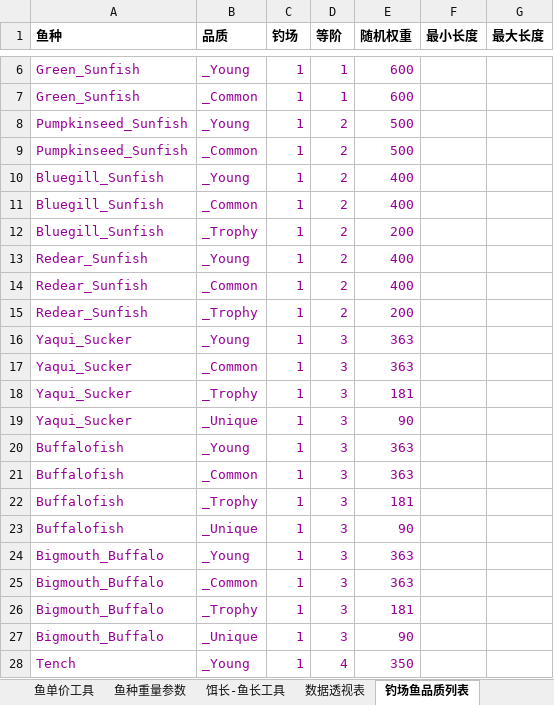
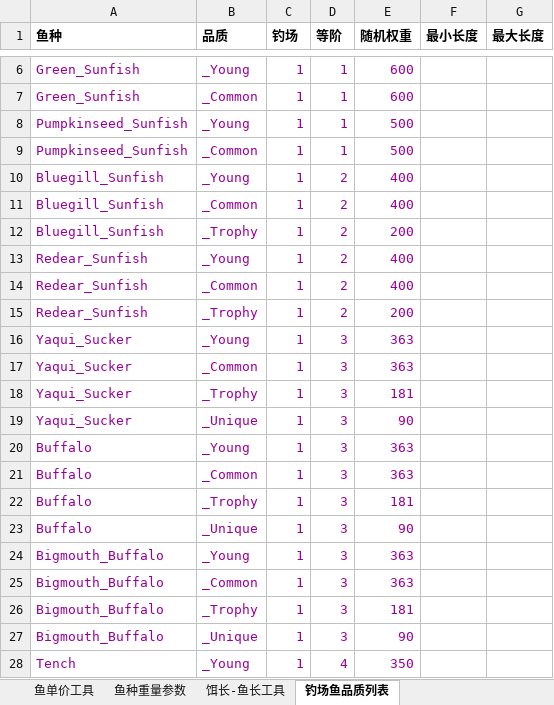
Before and after one commit to futouyiba/StatDemo, an Excel workbook: intermediateTables/鱼单价工具.xlsx, sheet 钓场鱼品质列表, drawn as a sheet; only a part is shown, gaps mark what is left out; values as stored, in another font and other column widths than the file's, no borders; the diff names each change by its address in the sheet, - before the commit and + after, or states it on an @@ line.

```diff
--- a/intermediateTables/鱼单价工具.xlsx (sheet 钓场鱼品质列表)
+++ b/intermediateTables/鱼单价工具.xlsx (sheet 钓场鱼品质列表)
-sheet tab: 数据透视表
-D8:D9 (等阶): 2
+D8:D9 (等阶): 1
-A20:A23 (鱼种): Buffalofish
+A20:A23 (鱼种): Buffalo
```
Also changed, not shown: sheet 鱼单价工具, sheet 饵长-鱼长工具, sheet 鱼种重量参数, charts or pictures, 1 other file.
